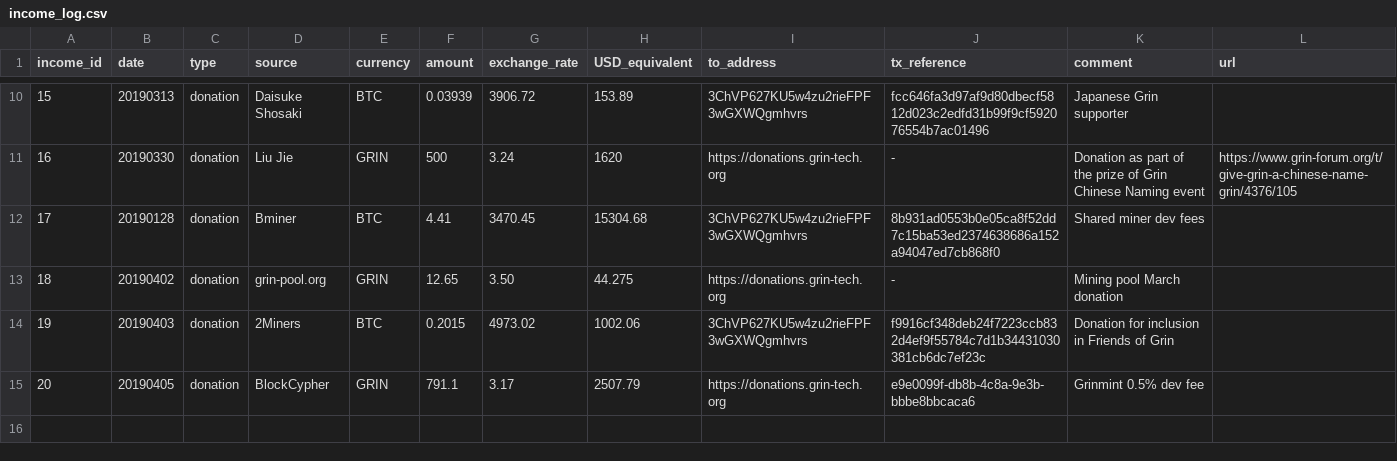
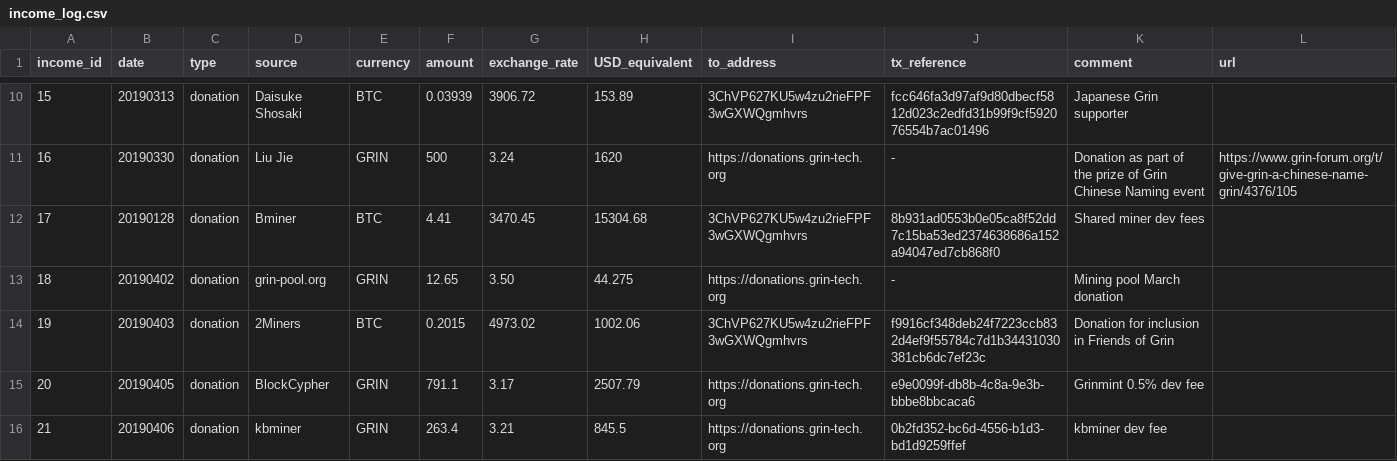
Before and after one commit to mimblewimble/grin-pm, a CSV file: financials/income_log.csv, drawn as a sheet; only a part is shown, gaps mark what is left out; the diff names each change by its address in the sheet, - before the commit and + after, or states it on an @@ line.

Commit message:
kbminer donation (#104)

```diff
--- a/financials/income_log.csv
+++ b/financials/income_log.csv
+row 16: 21 | 20190406 | donation | kbminer | GRIN | 263.4 | 3.21 | 845.5 | https://donations.grin-tech.org | 0b2fd352-bc6d-4556-b1d3-bd1d9259ffef | kbminer dev fee
```
